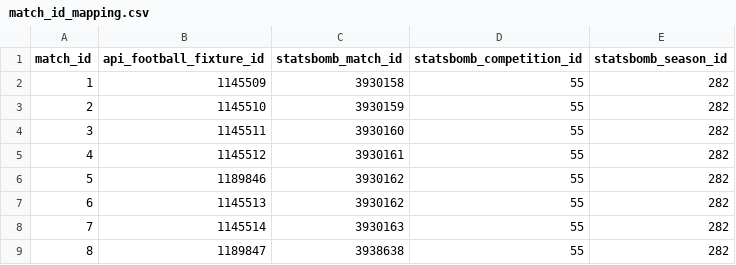
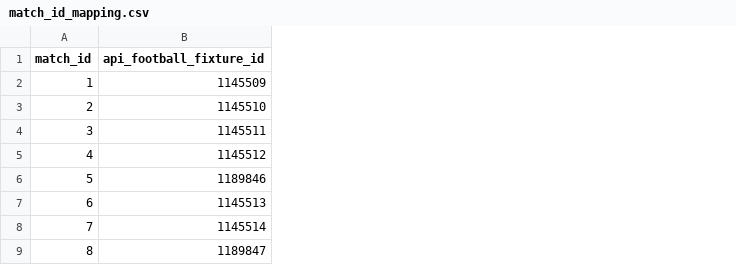
Before and after one commit to Sphyso/player_efficiency_tracker, a CSV file: data/reference/match_id_mapping.csv, drawn as a sheet; only a part is shown; the diff names each change by its address in the sheet, - before the commit and + after, or states it on an @@ line.

Commit message:
removed code that is linked to statsbomb and updated fetch_api_football_match to use api_key from config.py

```diff
--- a/data/reference/match_id_mapping.csv
+++ b/data/reference/match_id_mapping.csv
-column C (statsbomb_match_id), rows 2-9: 3930158 | 3930159 | 3930160 | 3930161 | 3930162 | 3930162 | 3930163 | 3938638
-column D (statsbomb_competition_id), rows 2-9: all 55
-column E (statsbomb_season_id), rows 2-9: all 282
```
Also changed, not shown: 6 other files.
